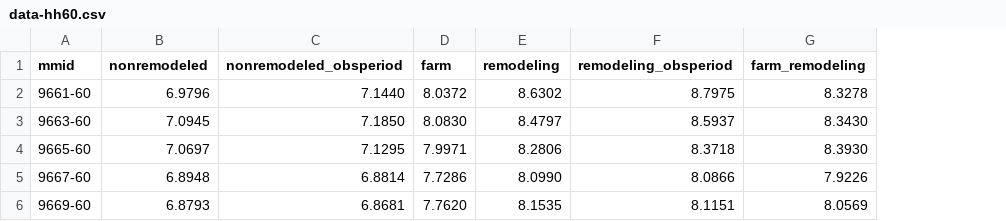
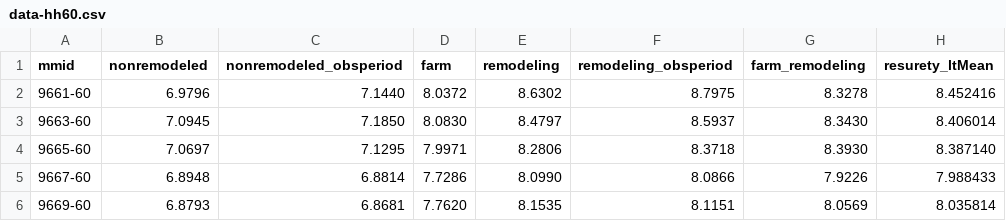
Before and after one commit to oriollacave/farm-ratios-mm, a CSV file: data-hh60.csv, drawn as a sheet; the diff names each change by its address in the sheet, - before the commit and + after, or states it on an @@ line.

Commit message:
Update data-hh60.csv
Added long-term wind speed values calculated by REsurety

```diff
--- a/data-hh60.csv
+++ b/data-hh60.csv
+column H (resurety_ltMean), rows 2-6: 8.452416 | 8.406014 | 8.387140 | 7.988433 | 8.035814
```
